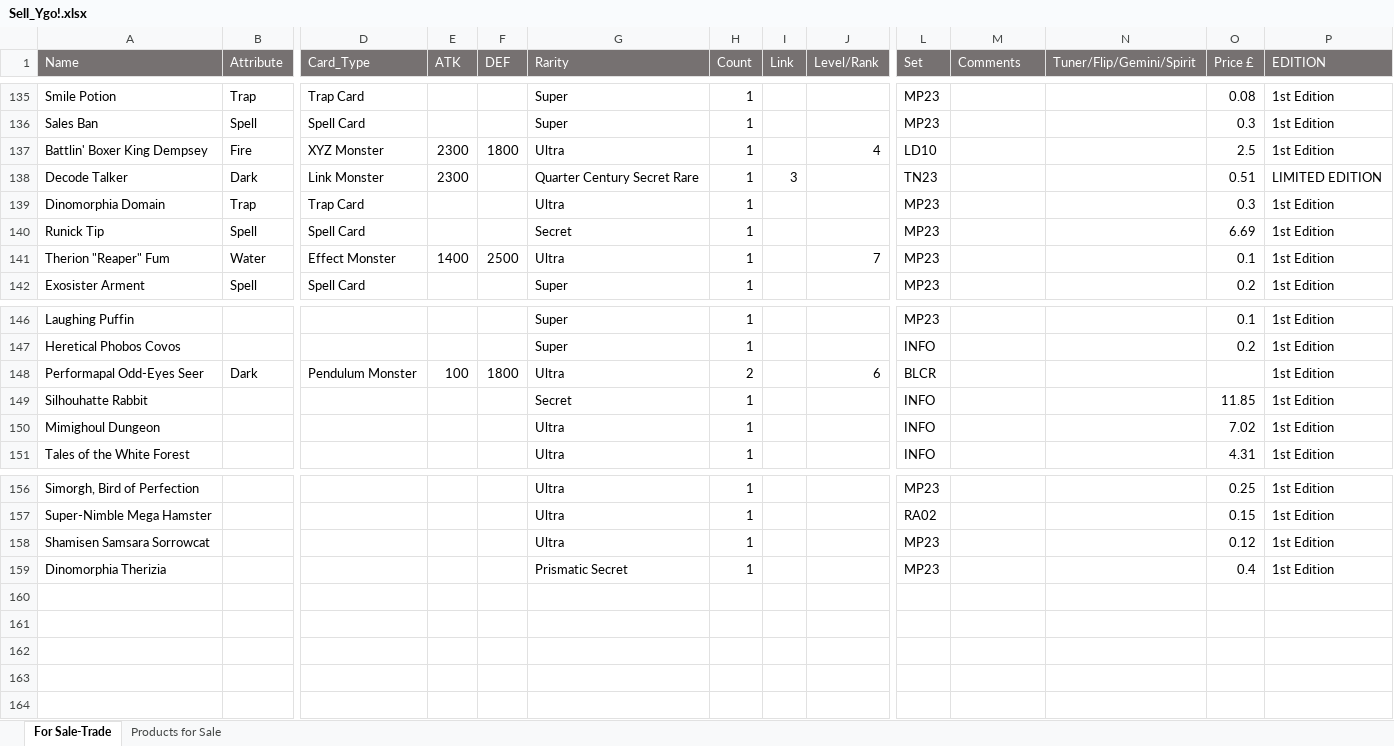
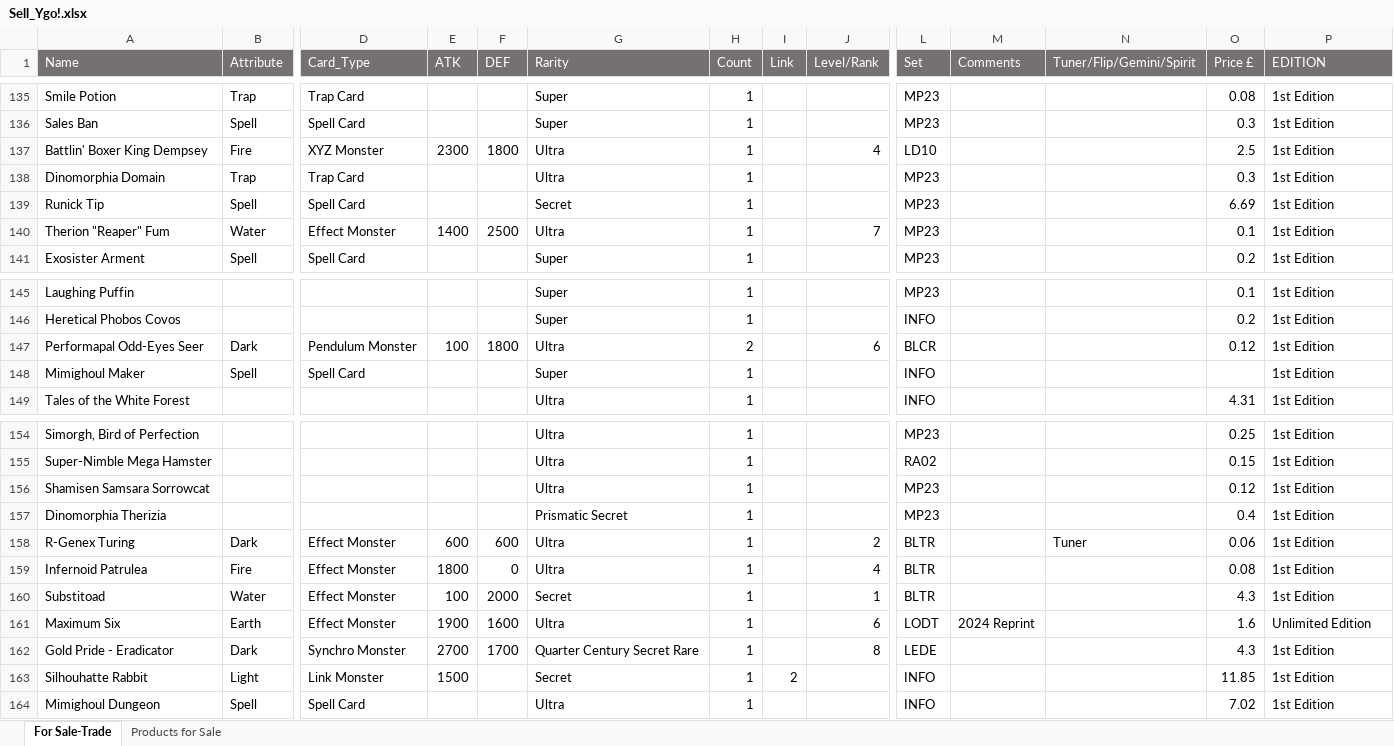
Before and after one commit to lefteris1999/myYugiohCollection, an Excel workbook: data/Sell_Ygo!.xlsx, sheet For Sale-Trade, drawn as a sheet; only a part is shown, gaps mark what is left out; values as stored, in another font and other column widths than the file's, no borders; removed rows and columns are numbered as before the commit, all else as after; rows hold the shown columns only; the diff names each change by its address in the sheet, - before the commit and + after, or states it on an @@ line.

```diff
--- a/data/Sell_Ygo!.xlsx (sheet For Sale-Trade)
+++ b/data/Sell_Ygo!.xlsx (sheet For Sale-Trade)
-row 138: Decode Talker | Dark | Link Monster | 2300 |  | Quarter Century Secret Rare | 1 | 3 |  | TN23 |  |  | 0.51 | LIMITED EDITION
-O147 (Price £): (empty)
+O147 (Price £): 0.12
-row 149: Silhouhatte Rabbit |  |  |  |  | Secret | 1 |  |  | INFO |  |  | 11.85 | 1st Edition
-row 150: Mimighoul Dungeon |  |  |  |  | Ultra | 1 |  |  | INFO |  |  | 7.02 | 1st Edition
+row 148: Mimighoul Maker | Spell | Spell Card |  |  | Super | 1 |  |  | INFO |  |  |  | 1st Edition
+row 158: R-Genex Turing | Dark | Effect Monster | 600 | 600 | Ultra | 1 |  | 2 | BLTR |  | Tuner | 0.06 | 1st Edition
+row 159: Infernoid Patrulea | Fire | Effect Monster | 1800 | 0 | Ultra | 1 |  | 4 | BLTR |  |  | 0.08 | 1st Edition
+row 160: Substitoad | Water | Effect Monster | 100 | 2000 | Secret | 1 |  | 1 | BLTR |  |  | 4.3 | 1st Edition
+row 161: Maximum Six | Earth | Effect Monster | 1900 | 1600 | Ultra | 1 |  | 6 | LODT | 2024 Reprint |  | 1.6 | Unlimited Edition
+row 162: Gold Pride - Eradicator | Dark | Synchro Monster | 2700 | 1700 | Quarter Century Secret Rare | 1 |  | 8 | LEDE |  |  | 4.3 | 1st Edition
+row 163: Silhouhatte Rabbit | Light | Link Monster | 1500 |  | Secret | 1 | 2 |  | INFO |  |  | 11.85 | 1st Edition
+row 164: Mimighoul Dungeon | Spell | Spell Card |  |  | Ultra | 1 |  |  | INFO |  |  | 7.02 | 1st Edition
```
Also changed, not shown: data/Ygo!.xlsx, 2 other files.
